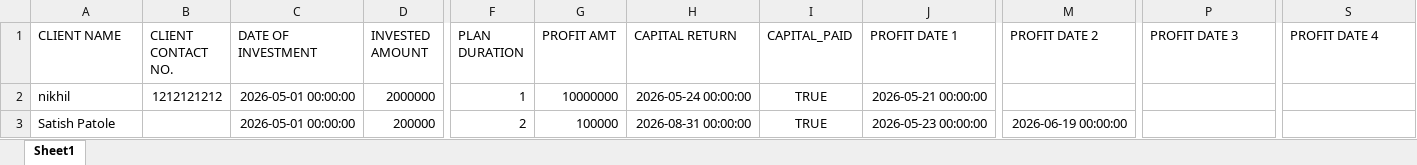
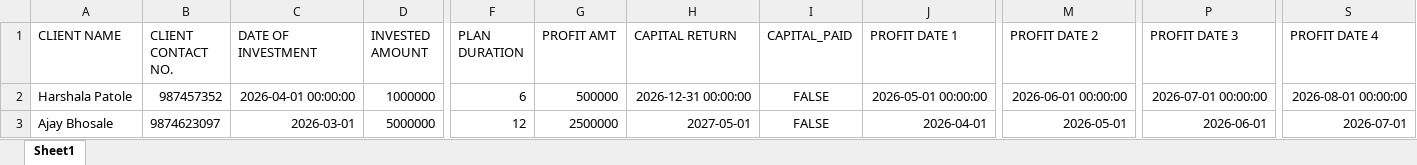
Before and after one commit to niksjazz/KalaMudra, an Excel workbook: investors.xlsx, sheet Sheet1, drawn as a sheet; only a part is shown, gaps mark what is left out; values as stored, in another font and other column widths than the file's, no borders; removed rows and columns are numbered as before the commit, all else as after; rows hold the shown columns only; the diff covers the shown part only; the diff names each change by its address in the sheet, - before the commit and + after, or states it on an @@ line.

Commit message:
Updated investors data file

```diff
--- a/investors.xlsx (sheet Sheet1)
+++ b/investors.xlsx (sheet Sheet1)
-A2 (CLIENT NAME): nikhil
+A2 (CLIENT NAME): Harshala Patole
-B2 (CLIENT CONTACT NO.): 1212121212
+B2 (CLIENT CONTACT NO.): 987457352
-C2 (DATE OF INVESTMENT): 2026-05-01 00:00:00
+C2 (DATE OF INVESTMENT): 2026-04-01 00:00:00
-D2 (INVESTED AMOUNT): 2000000
+D2 (INVESTED AMOUNT): 1000000
-F2 (PLAN DURATION): 1
+F2 (PLAN DURATION): 6
-G2 (PROFIT AMT): 10000000
+G2 (PROFIT AMT): 500000
-H2 (CAPITAL RETURN): 2026-05-24 00:00:00
+H2 (CAPITAL RETURN): 2026-12-31 00:00:00
-I2 (CAPITAL_PAID): TRUE
+I2 (CAPITAL_PAID): FALSE
-J2 (PROFIT DATE 1): 2026-05-21 00:00:00
+J2 (PROFIT DATE 1): 2026-05-01 00:00:00
-M2 (PROFIT DATE 2): (empty)
+M2 (PROFIT DATE 2): 2026-06-01 00:00:00
-P2 (PROFIT DATE 3): (empty)
+P2 (PROFIT DATE 3): 2026-07-01 00:00:00
-S2 (PROFIT DATE 4): (empty)
+S2 (PROFIT DATE 4): 2026-08-01 00:00:00
-row 3: Satish Patole |  | 2026-05-01 00:00:00 | 200000 | 2 | 100000 | 2026-08-31 00:00:00 | TRUE | 2026-05-23 00:00:00 | 2026-06-19 00:00:00
+row 3: Ajay Bhosale | 9874623097 | 2026-03-01 | 5000000 | 12 | 2500000 | 2027-05-01 | FALSE | 2026-04-01 | 2026-05-01 | 2026-06-01 | 2026-07-01
```
Also changed, not shown: 2 edited cells elsewhere in this sheet.
